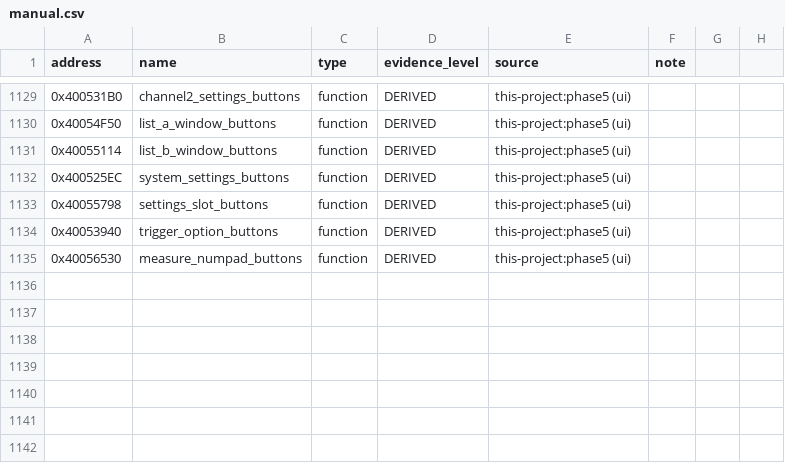
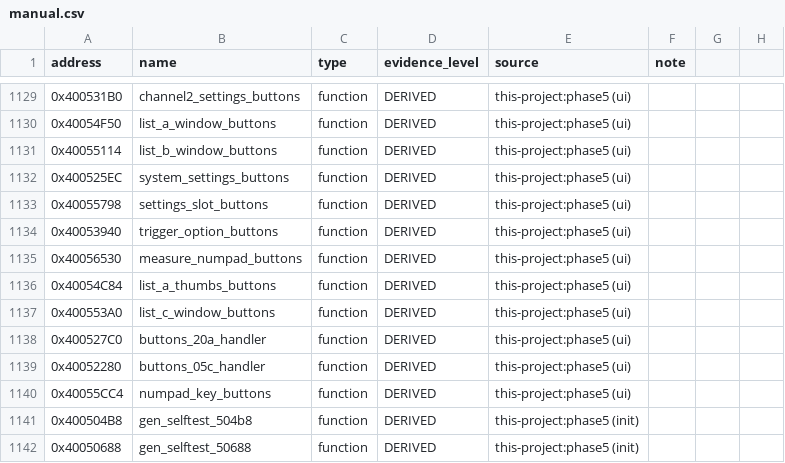
Before and after one commit to dev-marcos/dpos350p-decomp, a CSV file: symbols/manual.csv, drawn as a sheet; only a part is shown, gaps mark what is left out.

Commit message:
Phase 5 (lote 40): janelas das listas A (miniaturas) e C, grupos de botões 0x20A e 0x5C, teclas do teclado numérico, dois autotestes do gerador -- 7 funções EQUIVALENT

```diff
--- a/symbols/manual.csv
+++ b/symbols/manual.csv
@@ -1135 +1135,8 @@ address,name,type,evidence_level,source,note
 0x40056530,measure_numpad_buttons,function,DERIVED,this-project:phase5 (ui),
+0x40054C84,list_a_thumbs_buttons,function,DERIVED,this-project:phase5 (ui),
+0x400553A0,list_c_window_buttons,function,DERIVED,this-project:phase5 (ui),
+0x400527C0,buttons_20a_handler,function,DERIVED,this-project:phase5 (ui),
+0x40052280,buttons_05c_handler,function,DERIVED,this-project:phase5 (ui),
+0x40055CC4,numpad_key_buttons,function,DERIVED,this-project:phase5 (ui),
+0x400504B8,gen_selftest_504b8,function,DERIVED,this-project:phase5 (init),
+0x40050688,gen_selftest_50688,function,DERIVED,this-project:phase5 (init),
```
Also changed, not shown: symbols/symbols_2025-06-19.csv, 13 other files.
